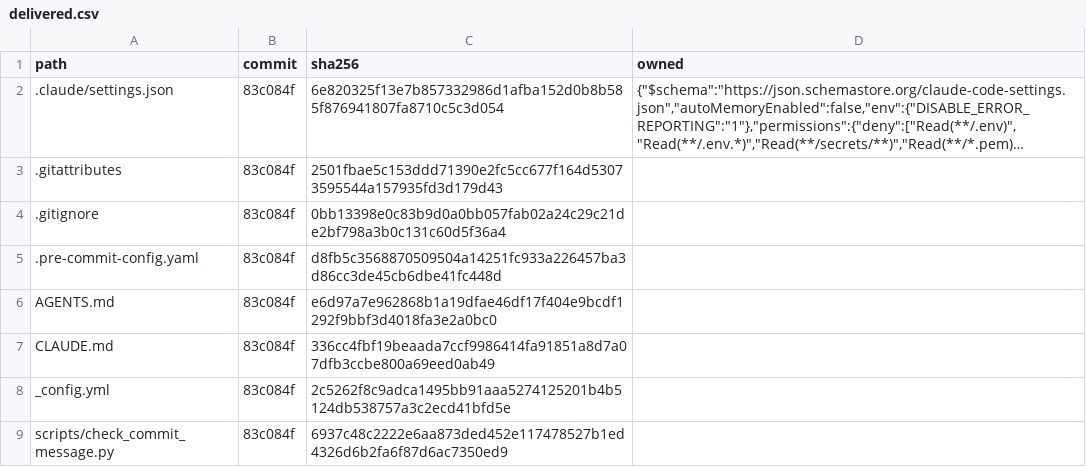
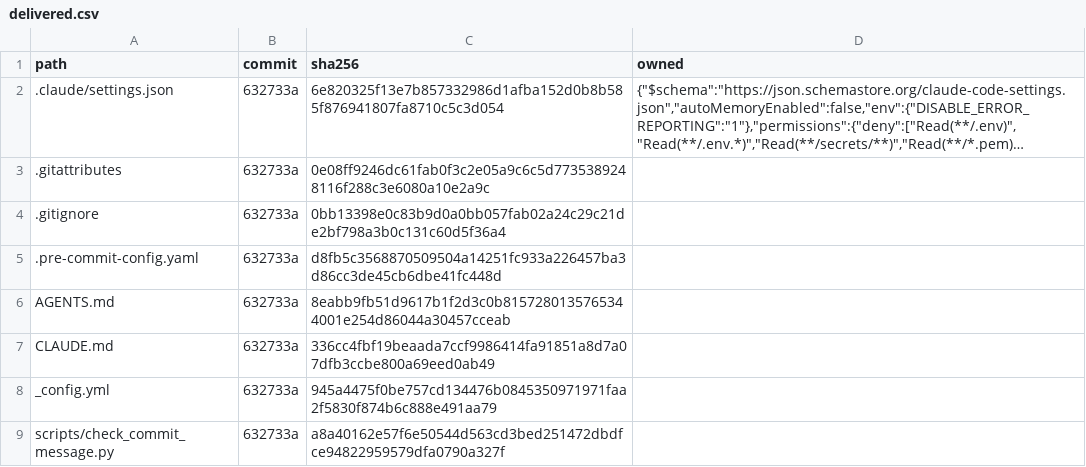
Before and after one commit to nithindatt/nithindatt.github.io, a CSV file: .agents/delivered.csv, drawn as a sheet; long unchanged cells end in …; the diff names each change by its address in the sheet, - before the commit and + after, or states it on an @@ line.

```diff
--- a/.agents/delivered.csv
+++ b/.agents/delivered.csv
-B2:B9 (commit): 83c084f
+B2:B9 (commit): 632733a
-C3 (sha256): 2501fbae5c153ddd71390e2fc5cc677f164d53073595544a157935fd3d179d43
+C3 (sha256): 0e08ff9246dc61fab0f3c2e05a9c6c5d7735389248116f288c3e6080a10e2a9c
-C6 (sha256): e6d97a7e962868b1a19dfae46df17f404e9bcdf1292f9bbf3d4018fa3e2a0bc0
+C6 (sha256): 8eabb9fb51d9617b1f2d3c0b8157280135765344001e254d86044a30457cceab
-C8 (sha256): 2c5262f8c9adca1495bb91aaa5274125201b4b5124db538757a3c2ecd41bfd5e
+C8 (sha256): 945a4475f0be757cd134476b0845350971971faa2f5830f874b6c888e491aa79
-C9 (sha256): 6937c48c2222e6aa873ded452e117478527b1ed4326d6b2fa6f87d6ac7350ed9
+C9 (sha256): a8a40162e57f6e50544d563cd3bed251472dbdfce94822959579dfa0790a327f
```
Also changed, not shown: 7 other files.
